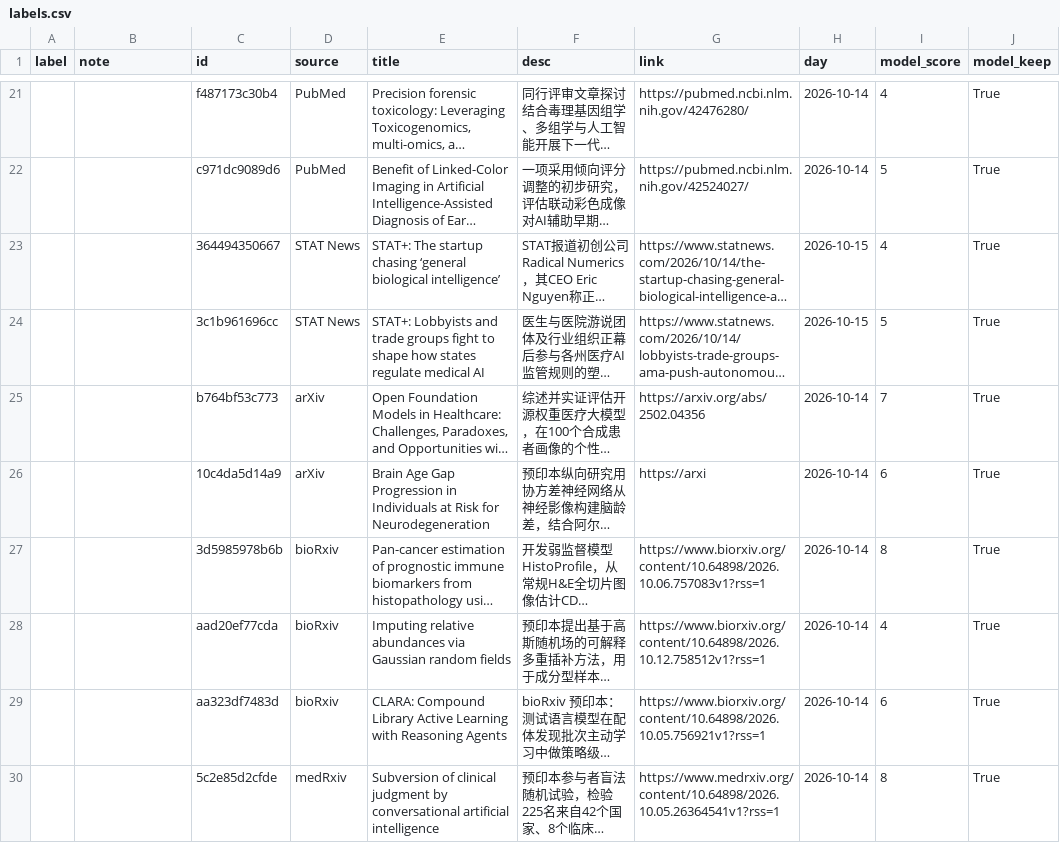
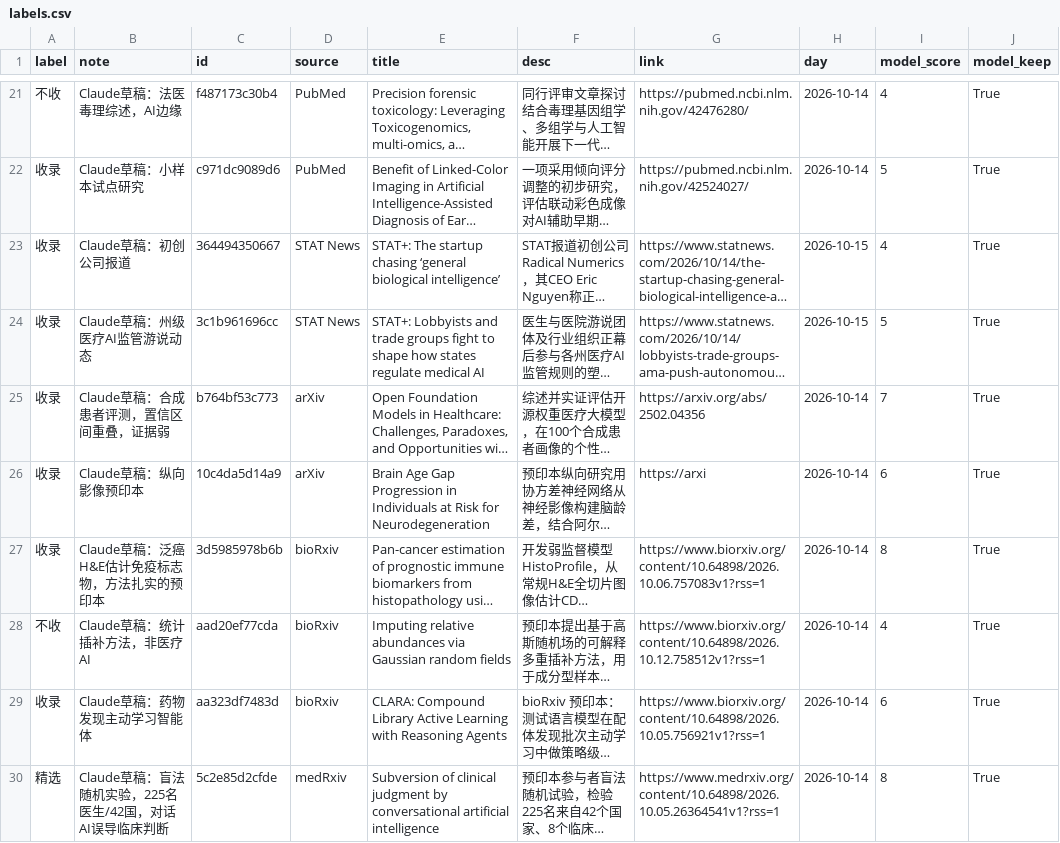
Before and after one commit to ChunXiaostudy/AI4Health-Hub, a CSV file: eval/labels.csv, drawn as a sheet; only a part is shown, gaps mark what is left out; long unchanged cells end in …; the diff covers the shown part only; the diff names each change by its address in the sheet, - before the commit and + after, or states it on an @@ line.

```diff
--- a/eval/labels.csv
+++ b/eval/labels.csv
-A21 (label): (empty)
+A21 (label): 不收
-B21 (note): (empty)
+B21 (note): Claude草稿：法医毒理综述，AI边缘
-A22:A27 (label): (empty)
+A22:A27 (label): 收录
-B22 (note): (empty)
+B22 (note): Claude草稿：小样本试点研究
-B23 (note): (empty)
+B23 (note): Claude草稿：初创公司报道
-B24 (note): (empty)
+B24 (note): Claude草稿：州级医疗AI监管游说动态
-B25 (note): (empty)
+B25 (note): Claude草稿：合成患者评测，置信区间重叠，证据弱
-B26 (note): (empty)
+B26 (note): Claude草稿：纵向影像预印本
-B27 (note): (empty)
+B27 (note): Claude草稿：泛癌H&E估计免疫标志物，方法扎实的预印本
-A28 (label): (empty)
+A28 (label): 不收
-B28 (note): (empty)
+B28 (note): Claude草稿：统计插补方法，非医疗AI
-A29 (label): (empty)
+A29 (label): 收录
-B29 (note): (empty)
+B29 (note): Claude草稿：药物发现主动学习智能体
-A30 (label): (empty)
+A30 (label): 精选
-B30 (note): (empty)
+B30 (note): Claude草稿：盲法随机实验，225名医生/42国，对话AI误导临床判断
```
Also changed, not shown: 180 edited cells elsewhere in this file, 2 other files.
